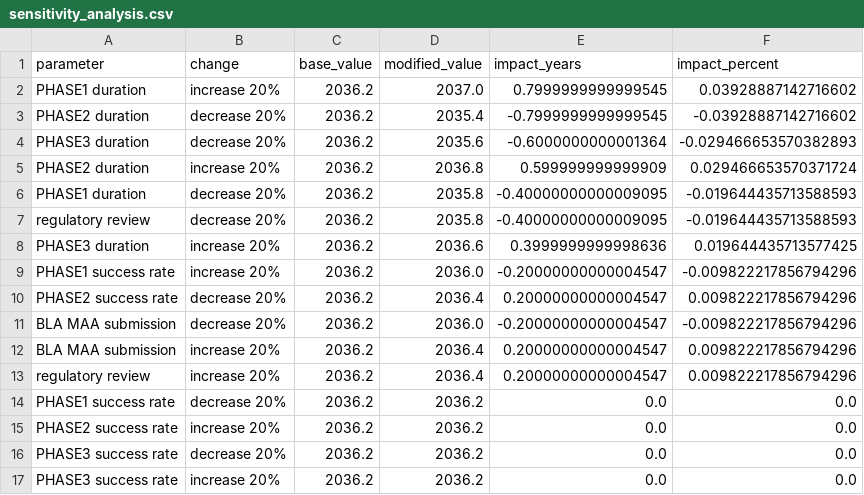
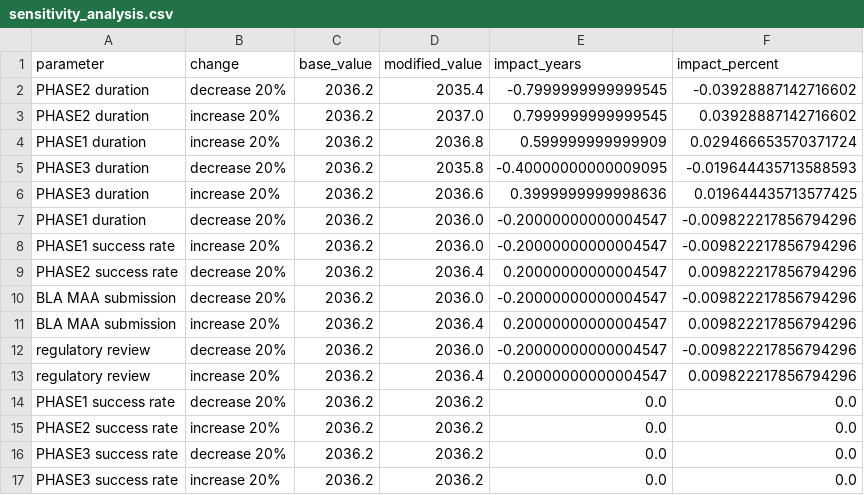
Before and after one commit to oh-yeah-sea-kit2/retina-roadmap, a CSV file: results/sensitivity_analysis.csv, drawn as a sheet.

```diff
--- a/results/sensitivity_analysis.csv
+++ b/results/sensitivity_analysis.csv
@@ -1,9 +1,8 @@
 parameter,change,base_value,modified_value,impact_years,impact_percent
-PHASE1 duration,increase 20%,2036.2,2037.0,0.7999999999999545,0.03928887142716602
 PHASE2 duration,decrease 20%,2036.2,2035.4,-0.7999999999999545,-0.03928887142716602
-PHASE3 duration,decrease 20%,2036.2,2035.6,-0.6000000000001364,-0.029466653570382893
-PHASE2 duration,increase 20%,2036.2,2036.8,0.599999999999909,0.029466653570371724
-PHASE1 duration,decrease 20%,2036.2,2035.8,-0.40000000000009095,-0.019644435713588593
-regulatory review,decrease 20%,2036.2,2035.8,-0.40000000000009095,-0.019644435713588593
+PHASE2 duration,increase 20%,2036.2,2037.0,0.7999999999999545,0.03928887142716602
+PHASE1 duration,increase 20%,2036.2,2036.8,0.599999999999909,0.029466653570371724
+PHASE3 duration,decrease 20%,2036.2,2035.8,-0.40000000000009095,-0.019644435713588593
 PHASE3 duration,increase 20%,2036.2,2036.6,0.3999999999998636,0.019644435713577425
+PHASE1 duration,decrease 20%,2036.2,2036.0,-0.20000000000004547,-0.009822217856794296
 PHASE1 success rate,increase 20%,2036.2,2036.0,-0.20000000000004547,-0.009822217856794296
@@ -12,2 +11,3 @@ BLA MAA submission,decrease 20%,2036.2,2036.0,-0.20000000000004547,-0.0098222178
 BLA MAA submission,increase 20%,2036.2,2036.4,0.20000000000004547,0.009822217856794296
+regulatory review,decrease 20%,2036.2,2036.0,-0.20000000000004547,-0.009822217856794296
 regulatory review,increase 20%,2036.2,2036.4,0.20000000000004547,0.009822217856794296
```
Also changed, not shown: results/forecasts.csv, 28 other files.
